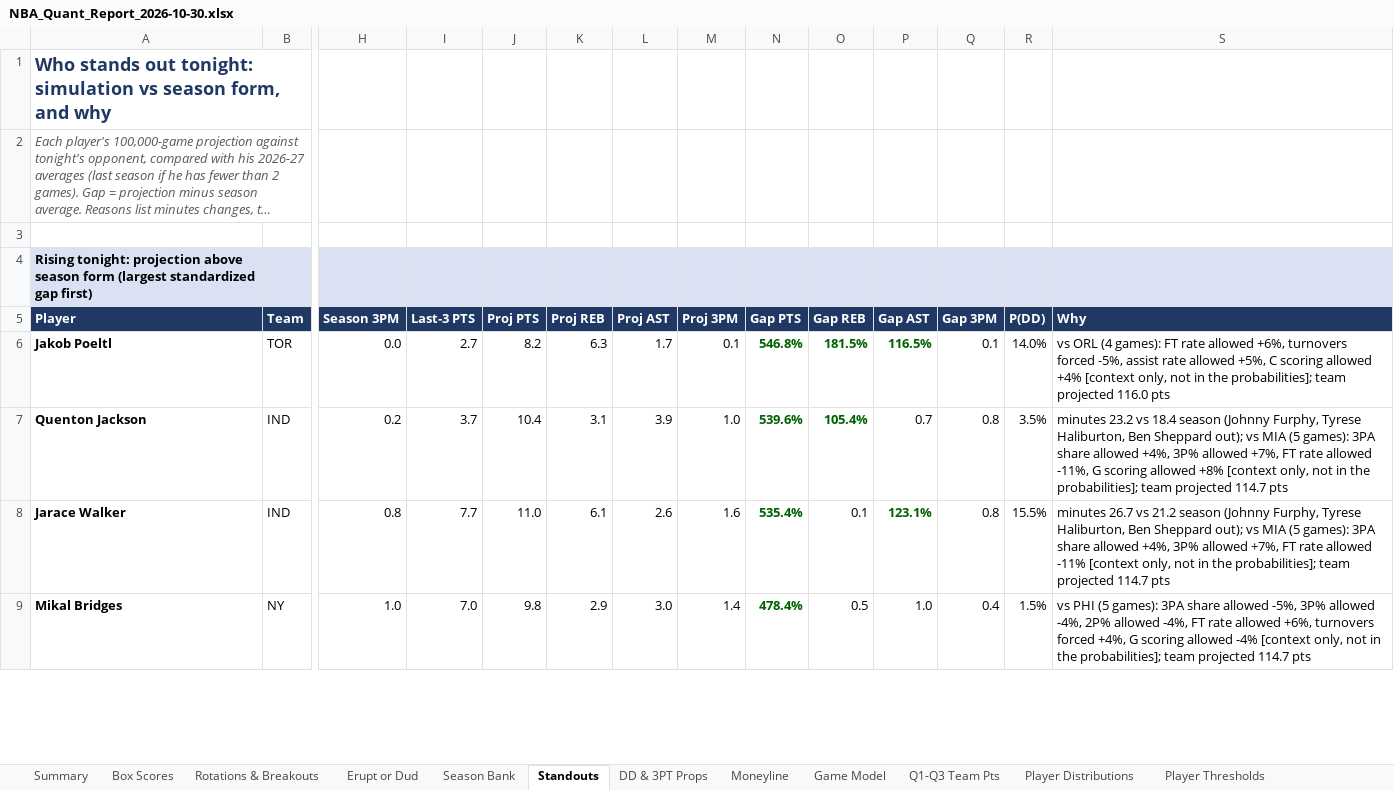
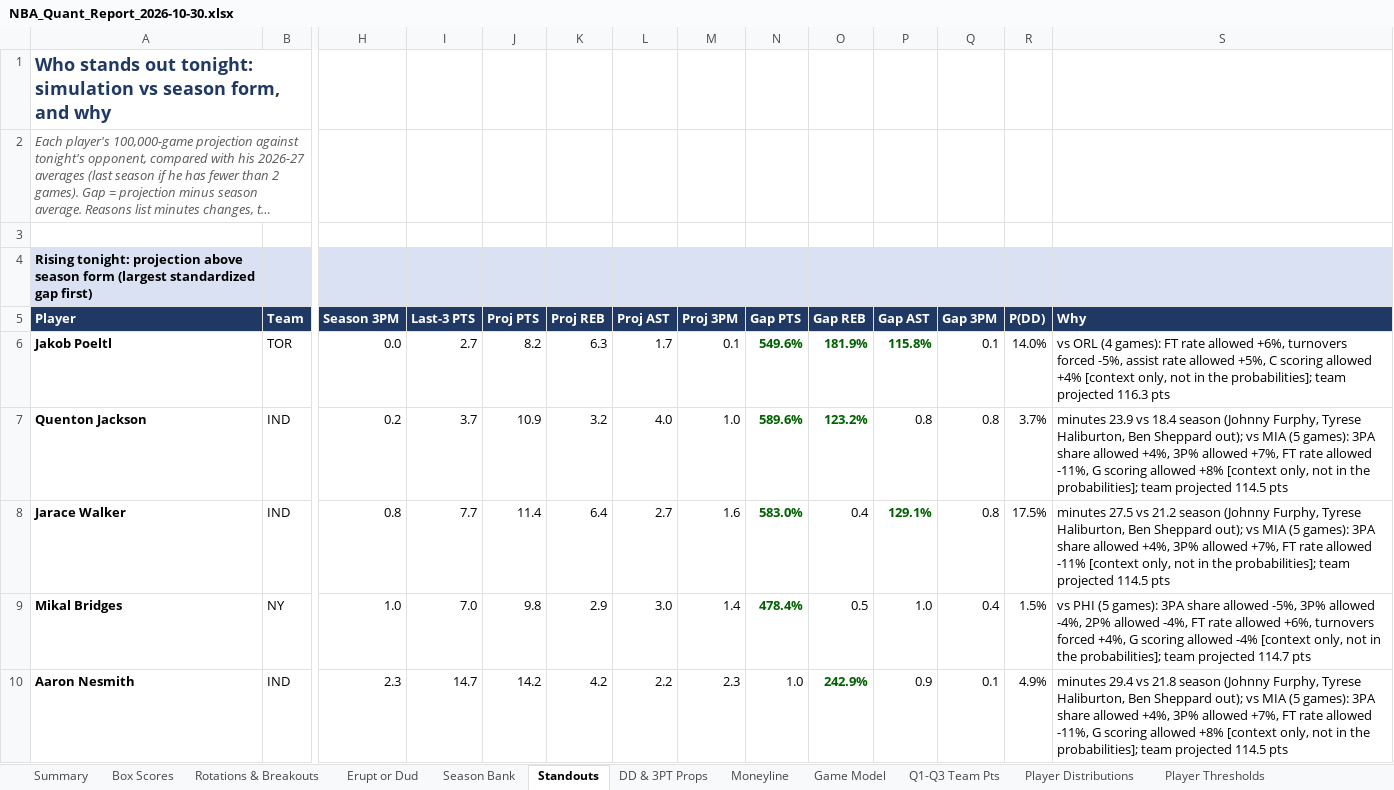
Before and after one commit to HeyShawtty/nba-quant-desk, an Excel workbook: reports/NBA_Quant_Report_2026-10-30.xlsx, sheet Standouts, drawn as a sheet; only a part is shown, gaps mark what is left out; long unchanged cells end in …; values as stored, in another font and other column widths than the file's, no borders; rows hold the shown columns only; the diff covers the shown part only; the diff names each change by its address in the sheet, - before the commit and + after, or states it on an @@ line.

```diff
--- a/reports/NBA_Quant_Report_2026-10-30.xlsx (sheet Standouts)
+++ b/reports/NBA_Quant_Report_2026-10-30.xlsx (sheet Standouts)
-N6 (Gap PTS): 546.8%
+N6 (Gap PTS): 549.6%
-O6 (Gap REB): 181.5%
+O6 (Gap REB): 181.9%
-P6 (Gap AST): 116.5%
+P6 (Gap AST): 115.8%
-S6 (Why): …team projected 116.0 pts
+S6 (Why): …team projected 116.3 pts
-J7 (Proj PTS): 10.4
+J7 (Proj PTS): 10.9
-K7 (Proj REB): 3.1
+K7 (Proj REB): 3.2
-L7 (Proj AST): 3.9
+L7 (Proj AST): 4.0
-N7 (Gap PTS): 539.6%
+N7 (Gap PTS): 589.6%
-O7 (Gap REB): 105.4%
+O7 (Gap REB): 123.2%
-P7 (Gap AST): 0.7
+P7 (Gap AST): 0.8
-R7 (P(DD)): 3.5%
+R7 (P(DD)): 3.7%
-S7 (Why): minutes 23.2 vs 18.4 season (Johnny Furphy, Tyrese Haliburton, Ben Sheppard out); vs MIA (5 games): 3PA share allowed +4%, 3P% allowed +7%, FT rate allowed -11%, G scoring allowed +8% [context only, not in the probabilities]; team projected 114.7 pts
+S7 (Why): minutes 23.9 vs 18.4 season (Johnny Furphy, Tyrese Haliburton, Ben Sheppard out); vs MIA (5 games): 3PA share allowed +4%, 3P% allowed +7%, FT rate allowed -11%, G scoring allowed +8% [context only, not in the probabilities]; team projected 114.5 pts
-J8 (Proj PTS): 11.0
+J8 (Proj PTS): 11.4
-K8 (Proj REB): 6.1
+K8 (Proj REB): 6.4
-L8 (Proj AST): 2.6
+L8 (Proj AST): 2.7
-N8 (Gap PTS): 535.4%
+N8 (Gap PTS): 583.0%
-O8 (Gap REB): 0.1
+O8 (Gap REB): 0.4
-P8 (Gap AST): 123.1%
+P8 (Gap AST): 129.1%
-R8 (P(DD)): 15.5%
+R8 (P(DD)): 17.5%
-S8 (Why): minutes 26.7 vs 21.2 season (Johnny Furphy, Tyrese Haliburton, Ben Sheppard out); vs MIA (5 games): 3PA share allowed +4%, 3P% allowed +7%, FT rate allowed -11% [context only, not in the probabilities]; team projected 114.7 pts
+S8 (Why): minutes 27.5 vs 21.2 season (Johnny Furphy, Tyrese Haliburton, Ben Sheppard out); vs MIA (5 games): 3PA share allowed +4%, 3P% allowed +7%, FT rate allowed -11% [context only, not in the probabilities]; team projected 114.5 pts
+row 10: Aaron Nesmith | IND | 2.3 | 14.7 | 14.2 | 4.2 | 2.2 | 2.3 | 1.0 | 242.9% | 0.9 | 0.1 | 4.9% | minutes 29.4 vs 21.8 season (Johnny Furphy, Tyrese Haliburton, Ben Sheppard out); vs MIA (5 games): 3PA share allowed +4%, 3P% allowed +7%, FT rate allowed -11%, G scoring allowed +8% [context only, not in the probabilities]; team projected 114.5 pts
```
Also changed, not shown: 10 added rows, 11 removed rows, 49 edited cells and cell formats elsewhere in this sheet, sheet Player Distributions, sheet Player Thresholds, sheet Rotations & Breakouts, sheet SGP & Boost, sheet Box Scores, sheet Moneyline, 10 more sheets, formulas that keep their value, reports/Data_Bank_2026-27.xlsx, 5 other files.
